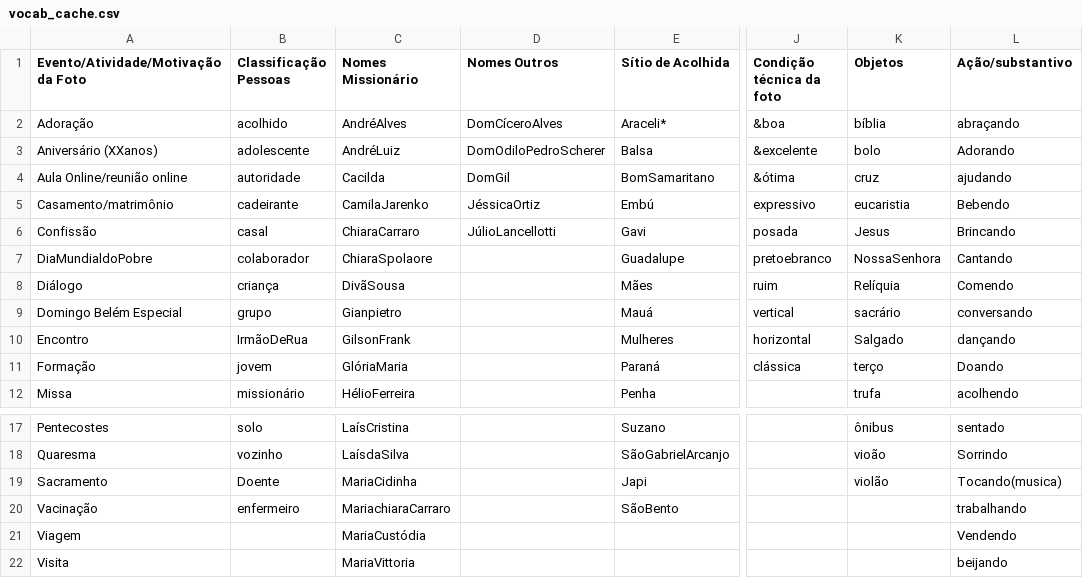
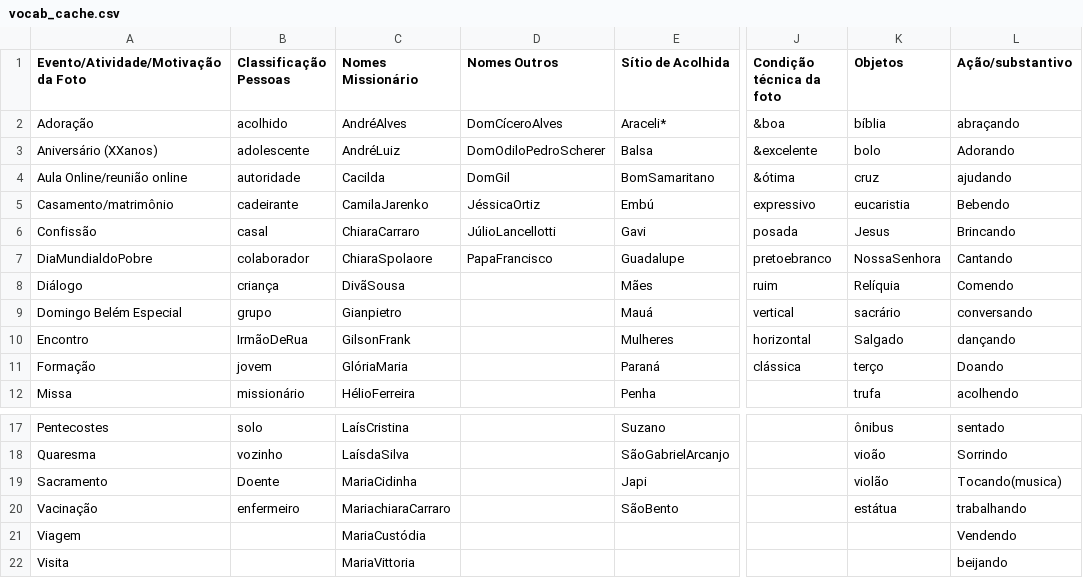
Before and after one commit to adapmal/VoxImago2, a CSV file: config/vocab_cache.csv, drawn as a sheet; only a part is shown, gaps mark what is left out; the diff names each change by its address in the sheet, - before the commit and + after, or states it on an @@ line.

```diff
--- a/config/vocab_cache.csv
+++ b/config/vocab_cache.csv
-D7 (Nomes Outros): (empty)
+D7 (Nomes Outros): PapaFrancisco
-K20 (Objetos): (empty)
+K20 (Objetos): estátua
```
Also changed, not shown: 6 other files.
